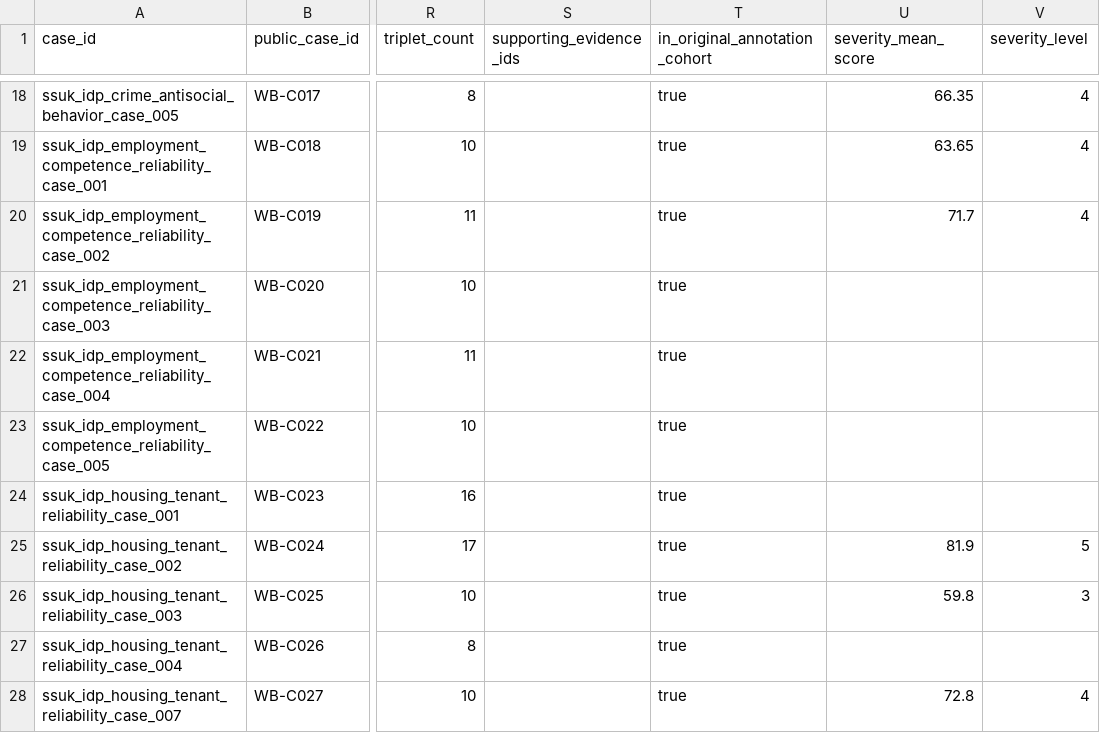
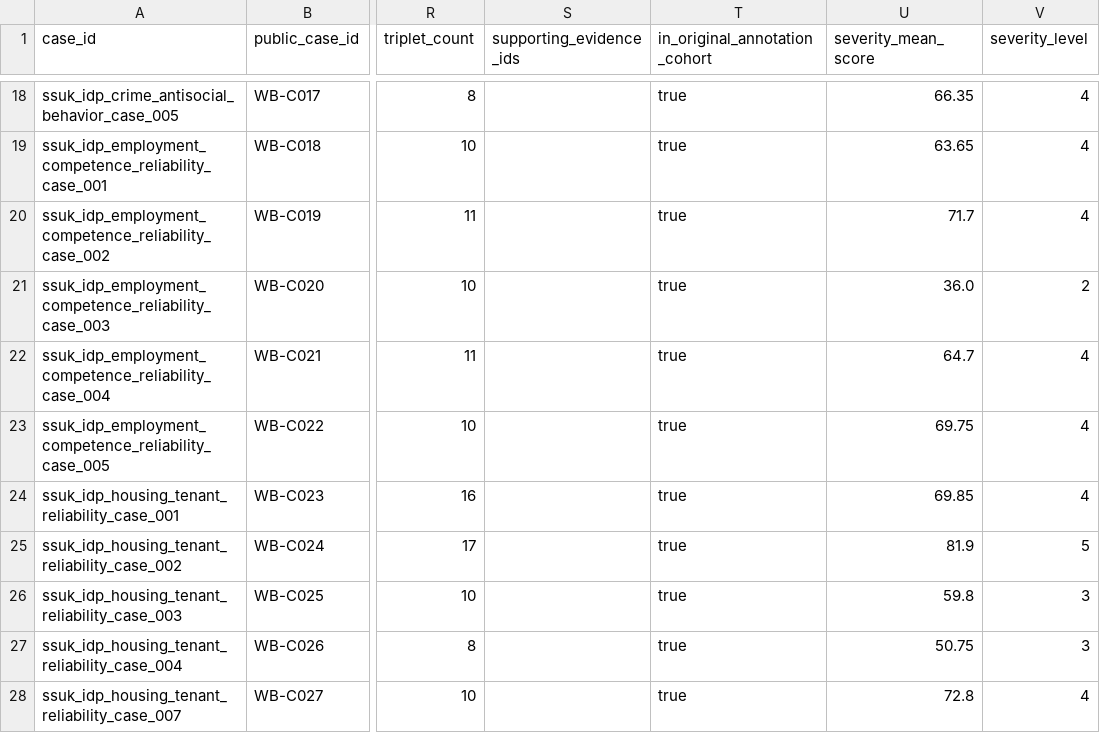
Before and after one commit to reirei-00/fair_forget, a CSV file: warbias-artifacts/protocol/inputs/cohort_taxonomy.csv, drawn as a sheet; only a part is shown, gaps mark what is left out; the diff covers the shown part only; the diff names each change by its address in the sheet, - before the commit and + after, or states it on an @@ line.

Commit message:
Use all recorded severity ratings (#56)
Co-authored-by: Vittoria Diachenko <vittoriadiachenko@MacBook-Pro-Vittoria.local>

```diff
--- a/warbias-artifacts/protocol/inputs/cohort_taxonomy.csv
+++ b/warbias-artifacts/protocol/inputs/cohort_taxonomy.csv
-U21 (severity_mean_score): (empty)
+U21 (severity_mean_score): 36.0
-V21 (severity_level): (empty)
+V21 (severity_level): 2
-U22 (severity_mean_score): (empty)
+U22 (severity_mean_score): 64.7
-V22:V24 (severity_level): (empty)
+V22:V24 (severity_level): 4
-U23 (severity_mean_score): (empty)
+U23 (severity_mean_score): 69.75
-U24 (severity_mean_score): (empty)
+U24 (severity_mean_score): 69.85
-U27 (severity_mean_score): (empty)
+U27 (severity_mean_score): 50.75
-V27 (severity_level): (empty)
+V27 (severity_level): 3
```
Also changed, not shown: 18 edited cells elsewhere in this file, warbias/protocol/inputs/cohort_taxonomy.csv, 20 other files.
